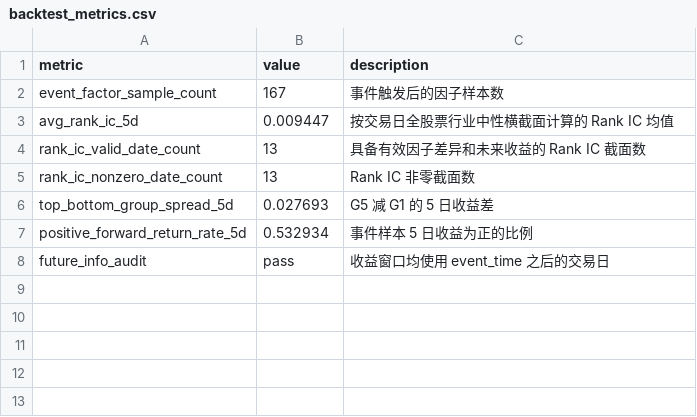
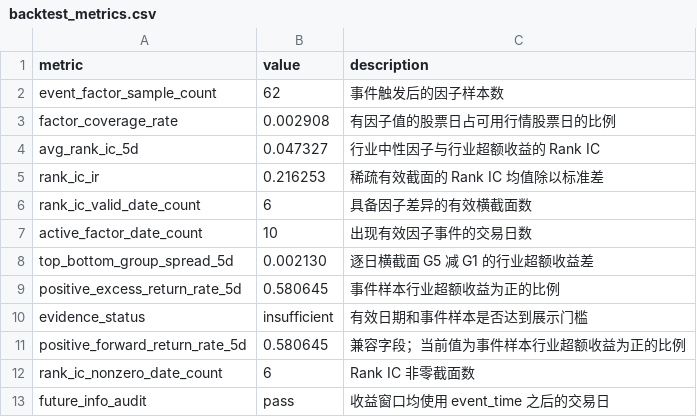
Before and after one commit to chiiiiiiing/Gonghangbei, a CSV file: data/sample/backtest_metrics.csv, drawn as a sheet.

```diff
--- a/data/sample/backtest_metrics.csv
+++ b/data/sample/backtest_metrics.csv
@@ -1,8 +1,13 @@
 metric,value,description
-event_factor_sample_count,167,事件触发后的因子样本数
-avg_rank_ic_5d,0.009447,按交易日全股票行业中性横截面计算的 Rank IC 均值
-rank_ic_valid_date_count,13,具备有效因子差异和未来收益的 Rank IC 截面数
-rank_ic_nonzero_date_count,13,Rank IC 非零截面数
-top_bottom_group_spread_5d,0.027693,G5 减 G1 的 5 日收益差
-positive_forward_return_rate_5d,0.532934,事件样本 5 日收益为正的比例
+event_factor_sample_count,62,事件触发后的因子样本数
+factor_coverage_rate,0.002908,有因子值的股票日占可用行情股票日的比例
+avg_rank_ic_5d,0.047327,行业中性因子与行业超额收益的 Rank IC
+rank_ic_ir,0.216253,稀疏有效截面的 Rank IC 均值除以标准差
+rank_ic_valid_date_count,6,具备因子差异的有效横截面数
+active_factor_date_count,10,出现有效因子事件的交易日数
+top_bottom_group_spread_5d,0.002130,逐日横截面 G5 减 G1 的行业超额收益差
+positive_excess_return_rate_5d,0.580645,事件样本行业超额收益为正的比例
+evidence_status,insufficient,有效日期和事件样本是否达到展示门槛
+positive_forward_return_rate_5d,0.580645,兼容字段；当前值为事件样本行业超额收益为正的比例
+rank_ic_nonzero_date_count,6,Rank IC 非零截面数
 future_info_audit,pass,收益窗口均使用 event_time 之后的交易日
```
Also changed, not shown: data/sample/event_forward_returns.csv, data/sample/events.csv, 28 other files.
